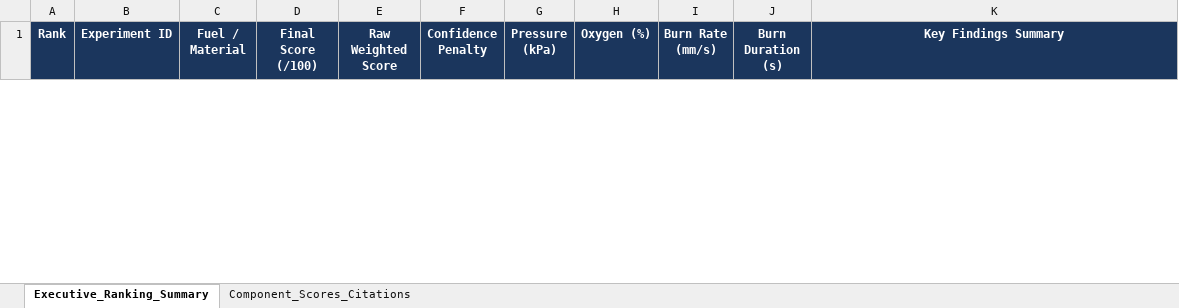
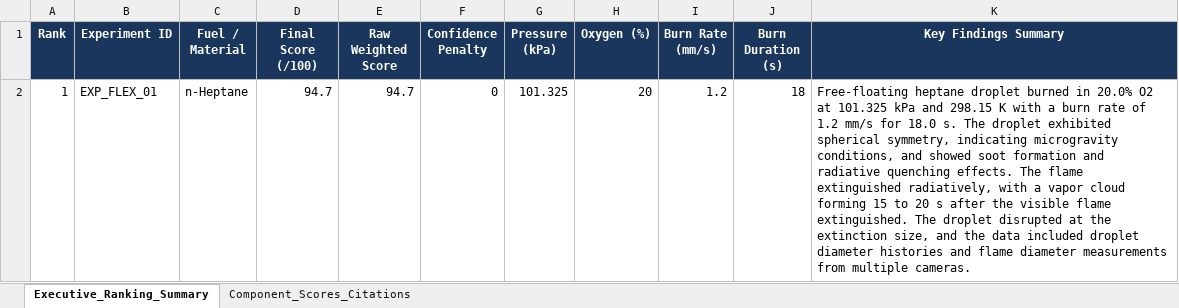
Before and after one commit to mcn24ct/NSA, an Excel workbook: 04_Source_Code/artifacts/NASA_Flame_Ranking.xlsx, sheet Executive_Ranking_Summary, drawn as a sheet; only a part is shown; values as stored, in another font and other column widths than the file's, no borders; the diff covers the shown part only; the diff names each change by its address in the sheet, - before the commit and + after, or states it on an @@ line.

Commit message:
Cap nhat lai code 04_Source_Code, them doc csv, xls, ...

```diff
--- a/04_Source_Code/artifacts/NASA_Flame_Ranking.xlsx (sheet Executive_Ranking_Summary)
+++ b/04_Source_Code/artifacts/NASA_Flame_Ranking.xlsx (sheet Executive_Ranking_Summary)
+row 2: 1 | EXP_FLEX_01 | n-Heptane | 94.7 | 94.7 | 0 | 101.325 | 20 | 1.2 | 18 | Free-floating heptane droplet burned in 20.0% O2 at 101.325 kPa and 298.15 K with a burn rate of 1.2 mm/s for 18.0 s. The droplet exhibited spherical symmetry, indicating microgravity conditions, and showed soot formation and radiative quenching effects. The flame extinguished radiatively, with a vapor cloud forming 15 to 20 s after the visible flame extinguished. The droplet disrupted at the extinction size, and the data included droplet diameter histories and flame diameter measurements from multiple cameras.
```
Also changed, not shown: 1 removed row elsewhere in this sheet, sheet Component_Scores_Citations, 9 other files.
